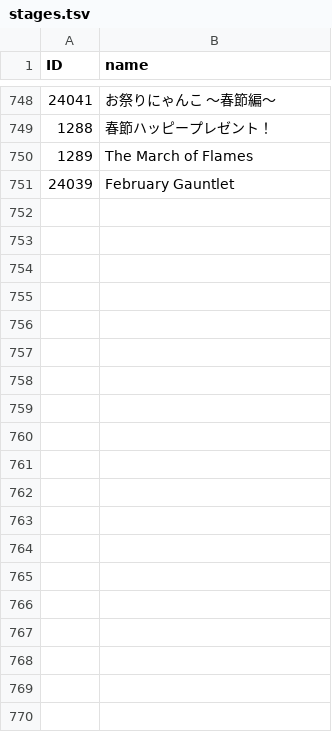
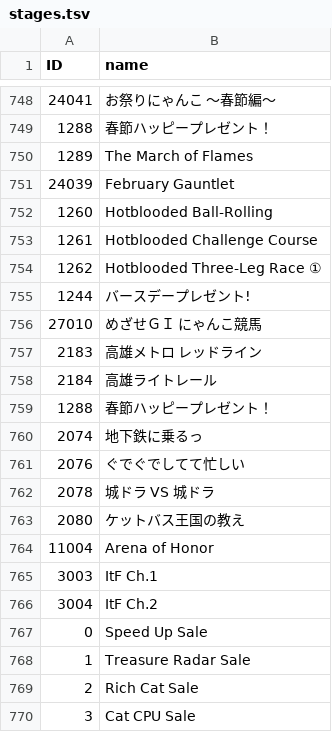
Before and after one commit to hoopandango/BC_Extractor, a TSV file: reusables/stages.tsv, drawn as a sheet; only a part is shown, gaps mark what is left out; the diff covers the shown part only; the diff names each change by its address in the sheet, - before the commit and + after, or states it on an @@ line.

Commit message:
fixed incorrect stage display bug
updated to jp 11.4 data. made stage names updation more robust with atexit library. cache stashing is now managed by downloaders.

```diff
--- a/reusables/stages.tsv
+++ b/reusables/stages.tsv
+row 752: 1260 | Hotblooded Ball-Rolling
+row 753: 1261 | Hotblooded Challenge Course
+row 754: 1262 | Hotblooded Three-Leg Race ①
+row 755: 1244 | バースデープレゼント!
+row 756: 27010 | めざせＧＩ にゃんこ競馬
+row 757: 2183 | 高雄メトロ レッドライン
+row 758: 2184 | 高雄ライトレール
+row 759: 1288 | 春節ハッピープレゼント！
+row 760: 2074 | 地下鉄に乗るっ
+row 761: 2076 | ぐでぐでしてて忙しい
+row 762: 2078 | 城ドラ VS 城ドラ
+row 763: 2080 | ケットバス王国の教え
+row 764: 11004 | Arena of Honor
+row 765: 3003 | ItF Ch.1
+row 766: 3004 | ItF Ch.2
+row 767: 0 | Speed Up Sale
+row 768: 1 | Treasure Radar Sale
+row 769: 2 | Rich Cat Sale
+row 770: 3 | Cat CPU Sale
```
Also changed, not shown: 12 added rows elsewhere in this file, extras/Events.tsv, reusables/items.tsv, 9 other files.
